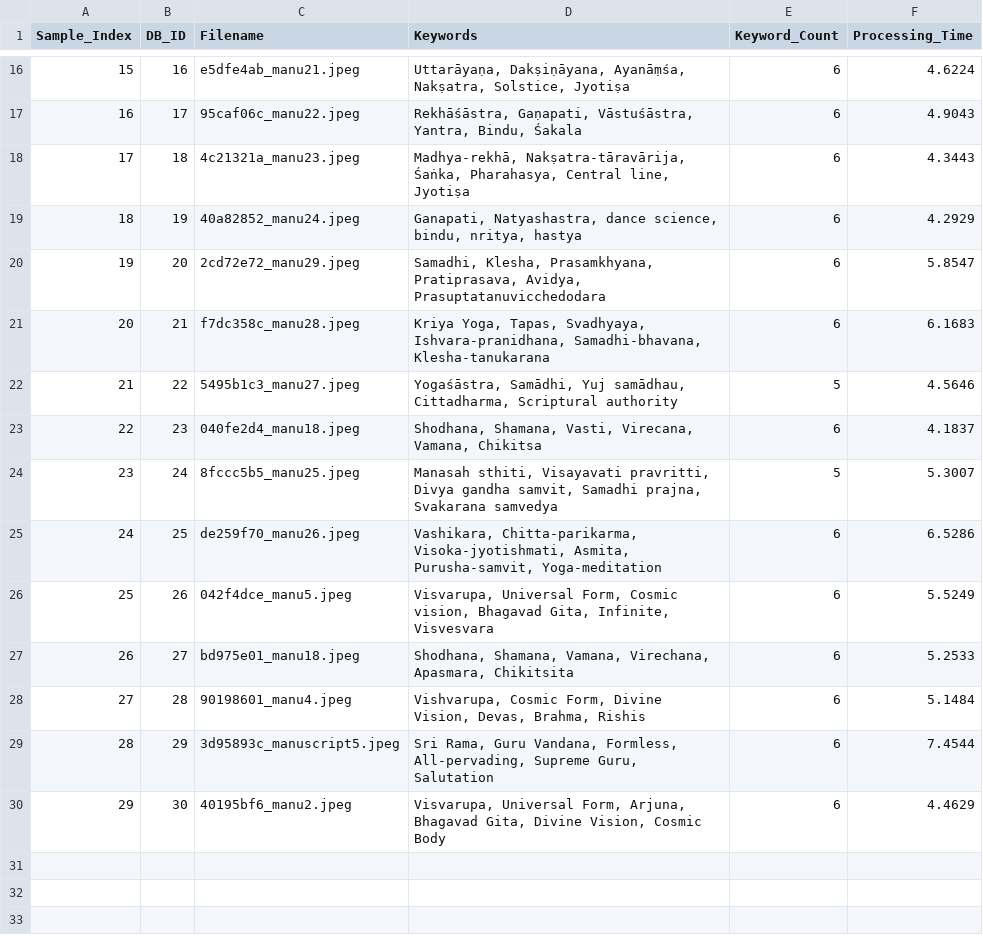
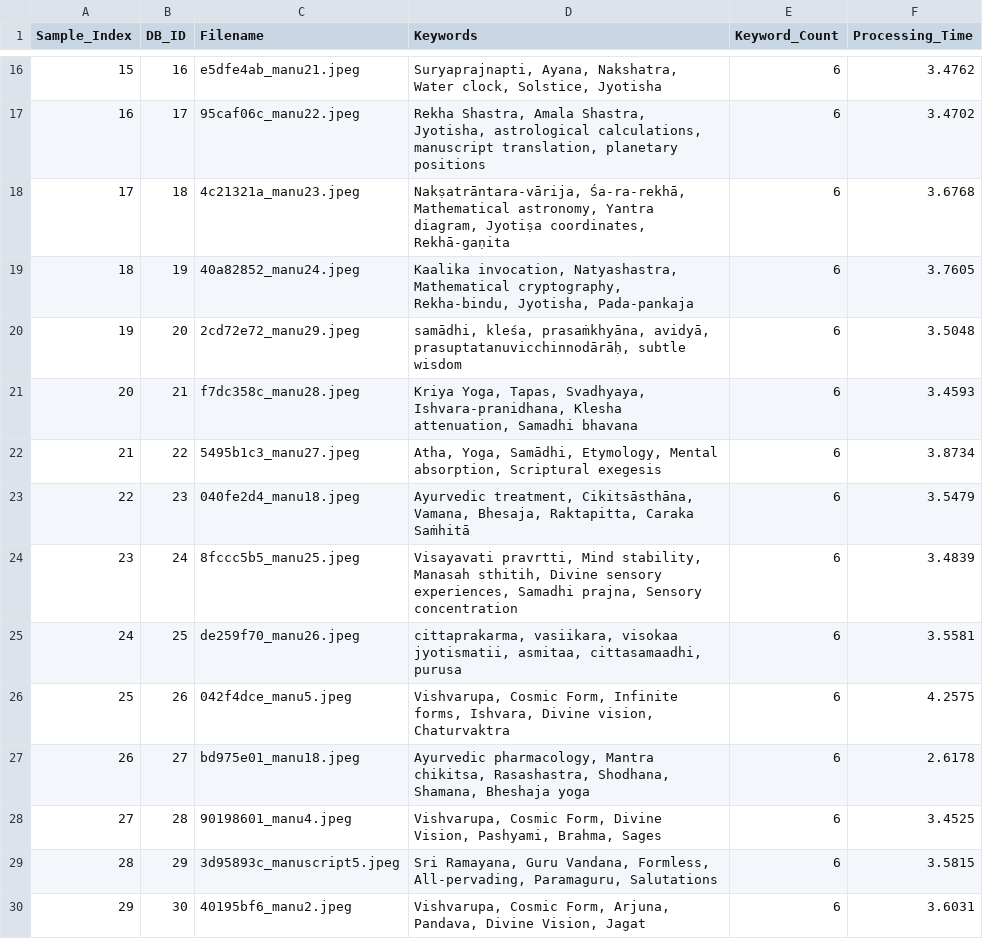
Before and after one commit to Madhumitha10-dot/sanskrypt_new, a CSV file: evaluation_readonly/results/keyword_results.csv, drawn as a sheet; only a part is shown, gaps mark what is left out; the diff covers the shown part only.

```diff
--- a/evaluation_readonly/results/keyword_results.csv
+++ b/evaluation_readonly/results/keyword_results.csv
@@ -16,15 +16,15 @@ Sample_Index,DB_ID,Filename,Keywords,Keyword_Count,Processing_Time
-15,16,e5dfe4ab_manu21.jpeg,"Uttarāyaṇa, Dakṣiṇāyana, Ayanāṃśa, Nakṣatra, Solstice, Jyotiṣa",6,4.6224
-16,17,95caf06c_manu22.jpeg,"Rekhāśāstra, Gaṇapati, Vāstuśāstra, Yantra, Bindu, Śakala",6,4.9043
-17,18,4c21321a_manu23.jpeg,"Madhya-rekhā, Nakṣatra-tāravārija, Śaṅka, Pharahasya, Central line, Jyotiṣa",6,4.3443
-18,19,40a82852_manu24.jpeg,"Ganapati, Natyashastra, dance science, bindu, nritya, hastya",6,4.2929
-19,20,2cd72e72_manu29.jpeg,"Samadhi, Klesha, Prasamkhyana, Pratiprasava, Avidya, Prasuptatanuvicchedodara",6,5.8547
-20,21,f7dc358c_manu28.jpeg,"Kriya Yoga, Tapas, Svadhyaya, Ishvara-pranidhana, Samadhi-bhavana, Klesha-tanukarana",6,6.1683
-21,22,5495b1c3_manu27.jpeg,"Yogaśāstra, Samādhi, Yuj samādhau, Cittadharma, Scriptural authority",5,4.5646
-22,23,040fe2d4_manu18.jpeg,"Shodhana, Shamana, Vasti, Virecana, Vamana, Chikitsa",6,4.1837
-23,24,8fccc5b5_manu25.jpeg,"Manasah sthiti, Visayavati pravritti, Divya gandha samvit, Samadhi prajna, Svakarana samvedya",5,5.3007
-24,25,de259f70_manu26.jpeg,"Vashikara, Chitta-parikarma, Visoka-jyotishmati, Asmita, Purusha-samvit, Yoga-meditation",6,6.5286
-25,26,042f4dce_manu5.jpeg,"Visvarupa, Universal Form, Cosmic vision, Bhagavad Gita, Infinite, Visvesvara",6,5.5249
-26,27,bd975e01_manu18.jpeg,"Shodhana, Shamana, Vamana, Virechana, Apasmara, Chikitsita",6,5.2533
-27,28,90198601_manu4.jpeg,"Vishvarupa, Cosmic Form, Divine Vision, Devas, Brahma, Rishis",6,5.1484
-28,29,3d95893c_manuscript5.jpeg,"Sri Rama, Guru Vandana, Formless, All-pervading, Supreme Guru, Salutation",6,7.4544
-29,30,40195bf6_manu2.jpeg,"Visvarupa, Universal Form, Arjuna, Bhagavad Gita, Divine Vision, Cosmic Body",6,4.4629
+15,16,e5dfe4ab_manu21.jpeg,"Suryaprajnapti, Ayana, Nakshatra, Water clock, Solstice, Jyotisha",6,3.4762
+16,17,95caf06c_manu22.jpeg,"Rekha Shastra, Amala Shastra, Jyotisha, astrological calculations, manuscript translation, planetary positions",6,3.4702
+17,18,4c21321a_manu23.jpeg,"Nakṣatrāntara-vārija, Śa-ra-rekhā, Mathematical astronomy, Yantra diagram, Jyotiṣa coordinates, Rekhā-gaṇita",6,3.6768
+18,19,40a82852_manu24.jpeg,"Kaalika invocation, Natyashastra, Mathematical cryptography, Rekha-bindu, Jyotisha, Pada-pankaja",6,3.7605
+19,20,2cd72e72_manu29.jpeg,"samādhi, kleśa, prasaṁkhyāna, avidyā, prasuptatanuvicchinnodārāḥ, subtle wisdom",6,3.5048
+20,21,f7dc358c_manu28.jpeg,"Kriya Yoga, Tapas, Svadhyaya, Ishvara-pranidhana, Klesha attenuation, Samadhi bhavana",6,3.4593
+21,22,5495b1c3_manu27.jpeg,"Atha, Yoga, Samādhi, Etymology, Mental absorption, Scriptural exegesis",6,3.8734
+22,23,040fe2d4_manu18.jpeg,"Ayurvedic treatment, Cikitsāsthāna, Vamana, Bhesaja, Raktapitta, Caraka Saṁhitā",6,3.5479
+23,24,8fccc5b5_manu25.jpeg,"Visayavati pravrtti, Mind stability, Manasah sthitih, Divine sensory experiences, Samadhi prajna, Sensory concentration",6,3.4839
+24,25,de259f70_manu26.jpeg,"cittaprakarma, vasiikara, visokaa jyotismatii, asmitaa, cittasamaadhi, purusa",6,3.5581
+25,26,042f4dce_manu5.jpeg,"Vishvarupa, Cosmic Form, Infinite forms, Ishvara, Divine vision, Chaturvaktra",6,4.2575
+26,27,bd975e01_manu18.jpeg,"Ayurvedic pharmacology, Mantra chikitsa, Rasashastra, Shodhana, Shamana, Bheshaja yoga",6,2.6178
+27,28,90198601_manu4.jpeg,"Vishvarupa, Cosmic Form, Divine Vision, Pashyami, Brahma, Sages",6,3.4525
+28,29,3d95893c_manuscript5.jpeg,"Sri Ramayana, Guru Vandana, Formless, All-pervading, Paramaguru, Salutations",6,3.5815
+29,30,40195bf6_manu2.jpeg,"Vishvarupa, Cosmic Form, Arjuna, Pandava, Divine Vision, Jagat",6,3.6031
```
Also changed, not shown: 17 added rows and 31 edited cells elsewhere in this file, evaluation_readonly/results/classification_results.csv, 9 other files.
